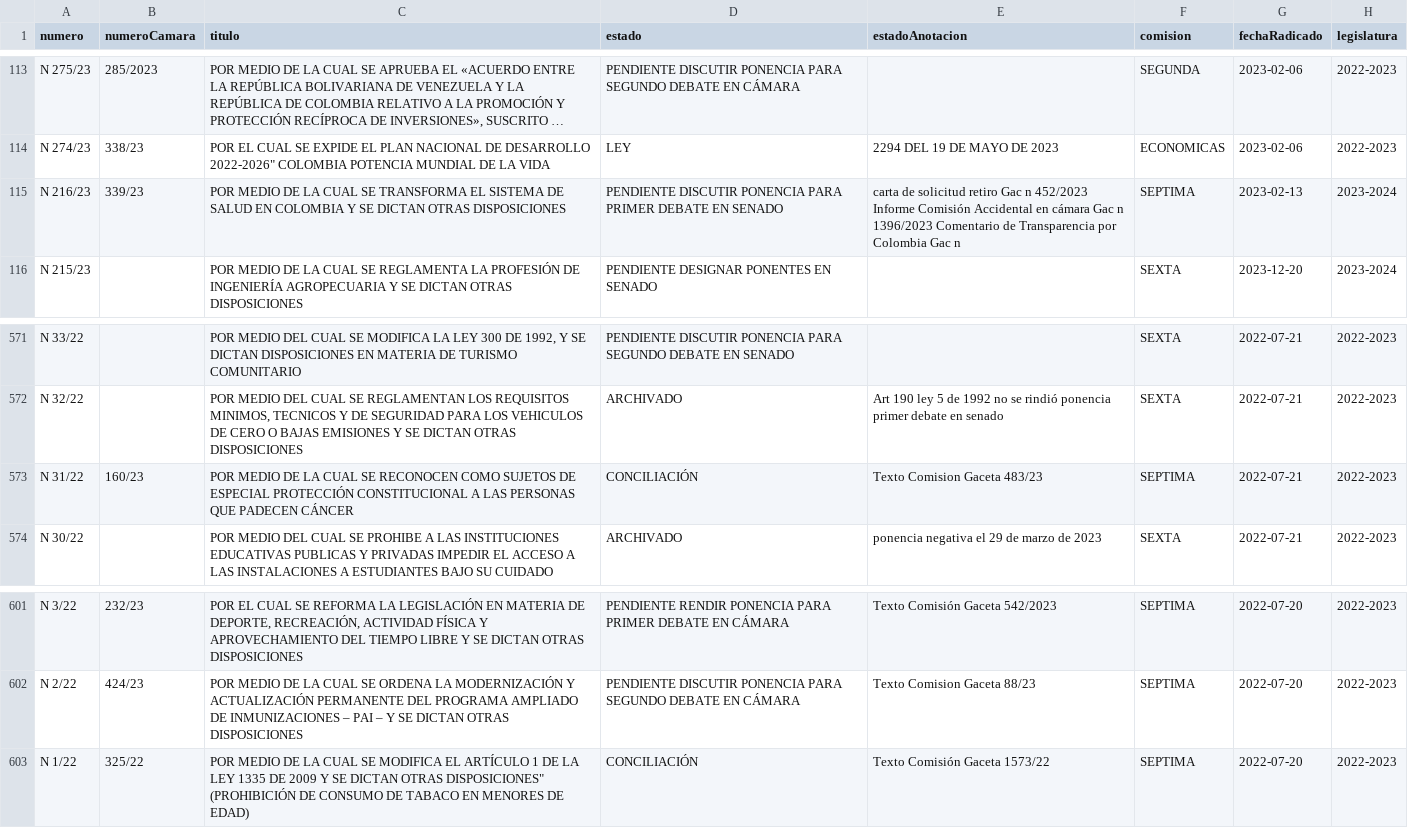
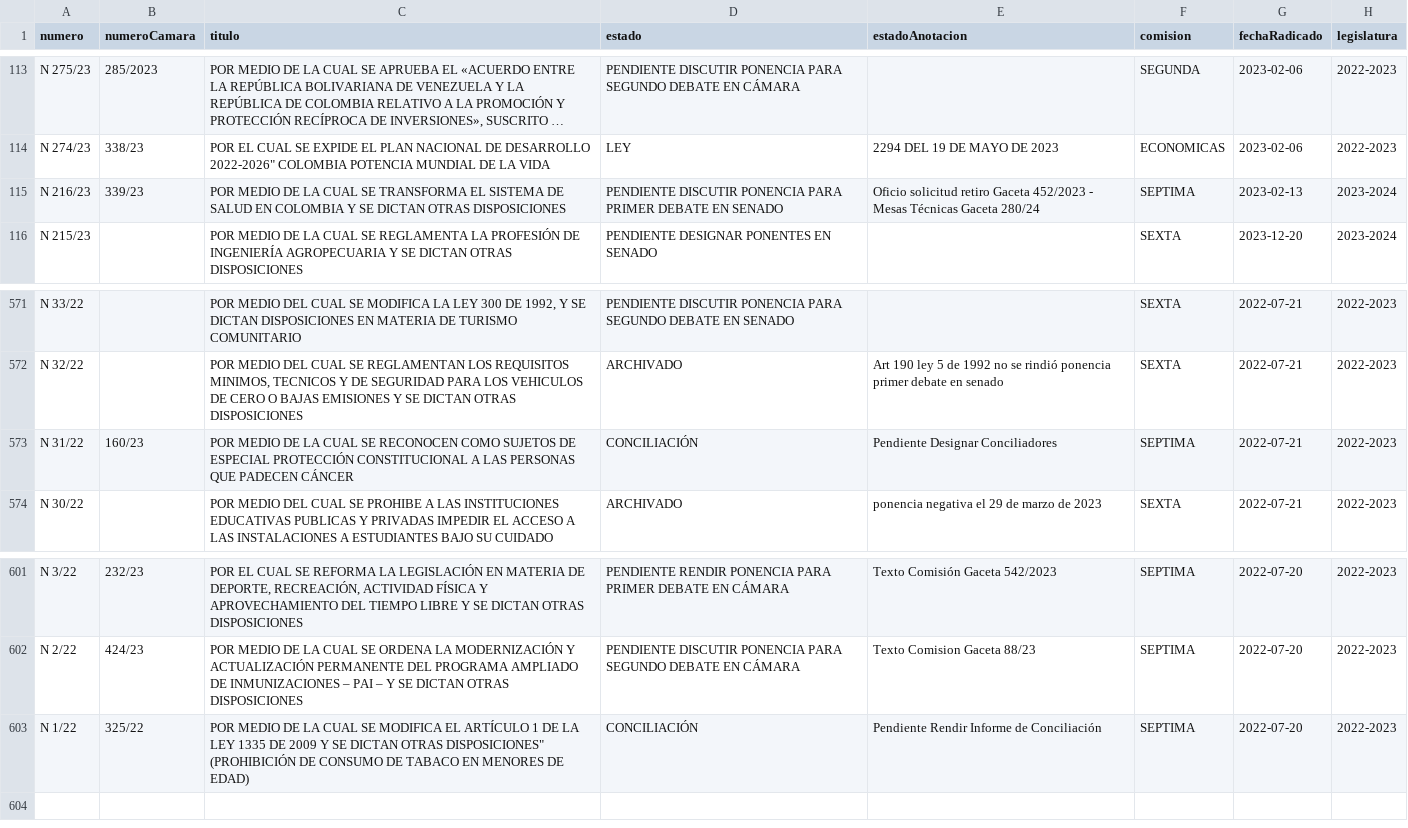
Before and after one commit to muniter/senado_crawler, a CSV file: output/data_2022-2026.csv, drawn as a sheet; only a part is shown, gaps mark what is left out; long unchanged cells end in …; the diff names each change by its address in the sheet, - before the commit and + after, or states it on an @@ line.

```diff
--- a/output/data_2022-2026.csv
+++ b/output/data_2022-2026.csv
-E115 (estadoAnotacion): carta de solicitud retiro Gac n 452/2023 Informe Comisión Accidental en cámara Gac n 1396/2023 Comentario de Transparencia por Colombia Gac n
+E115 (estadoAnotacion): Oficio solicitud retiro Gaceta 452/2023 - Mesas Técnicas Gaceta 280/24
-E573 (estadoAnotacion): Texto Comision Gaceta 483/23
+E573 (estadoAnotacion): Pendiente Designar Conciliadores
-E603 (estadoAnotacion): Texto Comisión Gaceta 1573/22
+E603 (estadoAnotacion): Pendiente Rendir Informe de Conciliación
```
Also changed, not shown: 2 other files.
